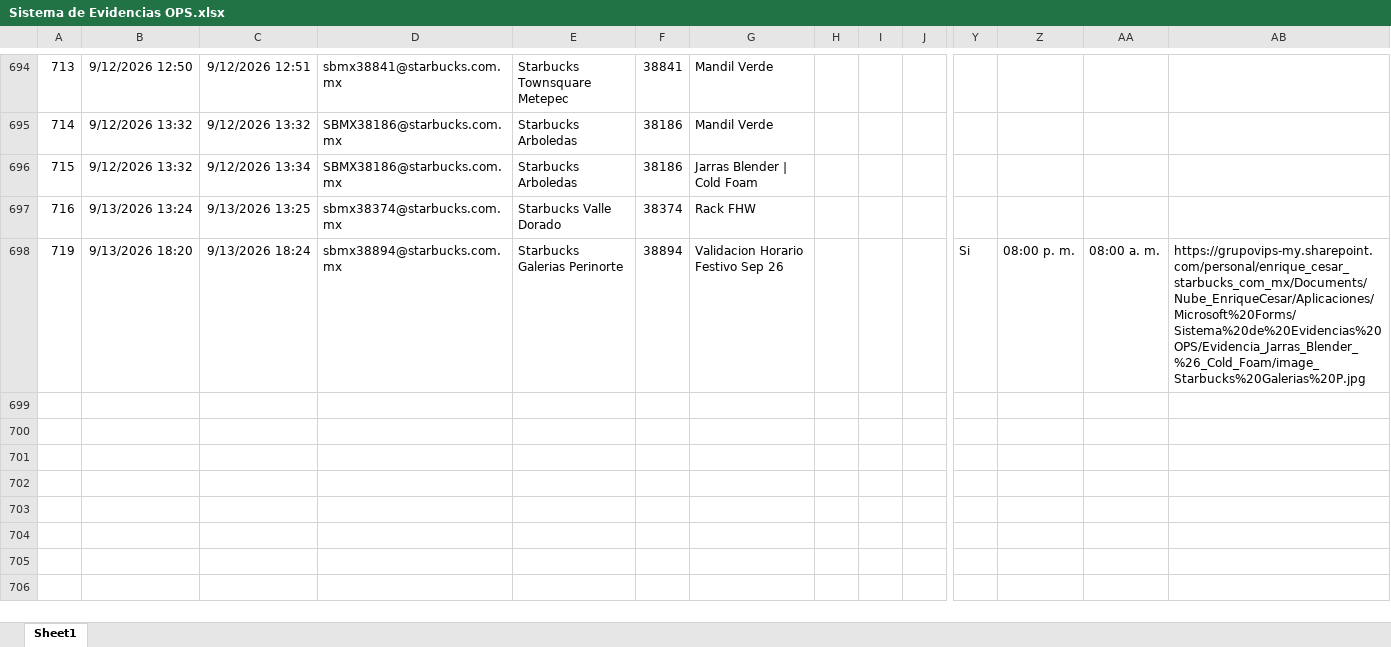
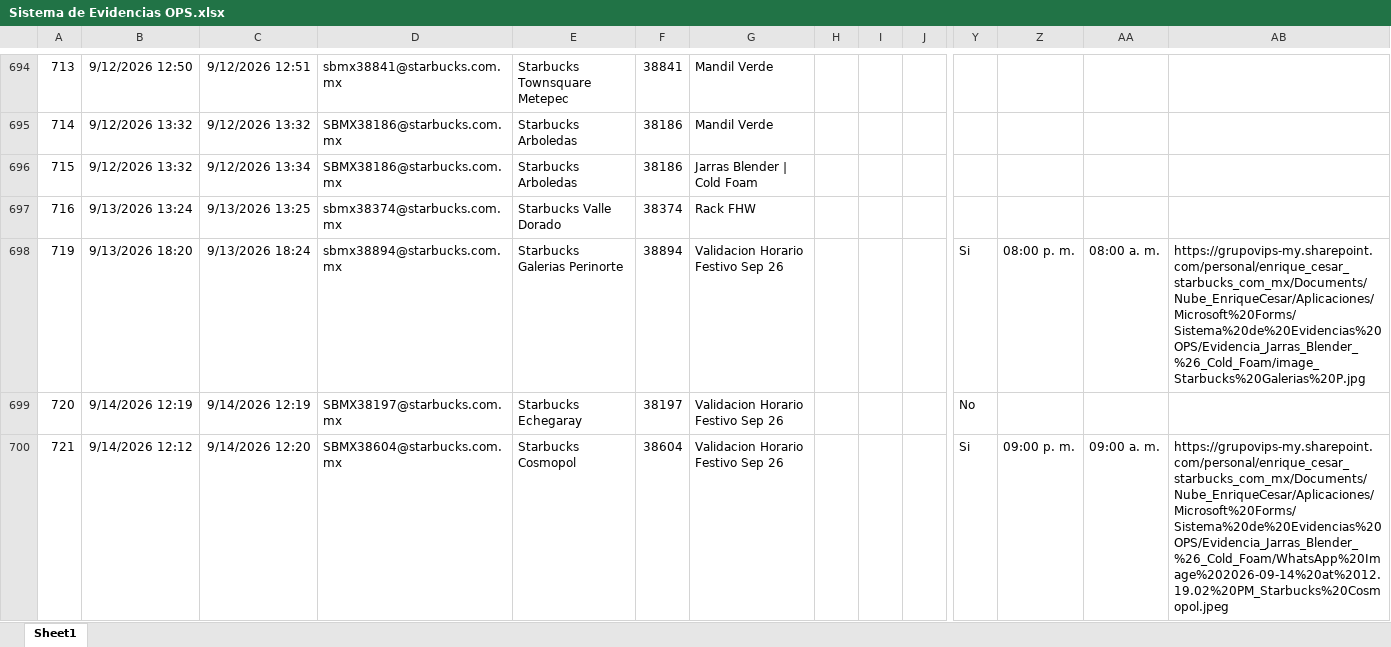
Before and after one commit to sbx-mex/Sistemas_Evidencias_Ops, an Excel workbook: cms/Sistema de Evidencias OPS.xlsx, sheet Sheet1, drawn as a sheet; only a part is shown, gaps mark what is left out; values as stored, in another font and other column widths than the file's, no borders; table styles not drawn; rows hold the shown columns only; the diff covers the shown part only; the diff names each change by its address in the sheet, - before the commit and + after, or states it on an @@ line.

Commit message:
Add files via upload

```diff
--- a/cms/Sistema de Evidencias OPS.xlsx (sheet Sheet1)
+++ b/cms/Sistema de Evidencias OPS.xlsx (sheet Sheet1)
+row 699: 720 | 9/14/2026 12:19 | 9/14/2026 12:19 | SBMX38197@starbucks.com.mx | Starbucks Echegaray | 38197 | Validacion Horario Festivo Sep 26 |  |  |  | No
+row 700: 721 | 9/14/2026 12:12 | 9/14/2026 12:20 | SBMX38604@starbucks.com.mx | Starbucks Cosmopol | 38604 | Validacion Horario Festivo Sep 26 |  |  |  | Si | 09:00 p. m. | 09:00 a. m. | https://grupovips-my.sharepoint.com/personal/enrique_cesar_starbucks_com_mx/Documents/Nube_EnriqueCesar/Aplicaciones/Microsoft%20Forms/Sistema%20de%20Evidencias%20OPS/Evidencia_Jarras_Blender_%26_Cold_Foam/WhatsApp%20Image%202026-09-14%20at%2012.19.02%20PM_Starbucks%20Cosmopol.jpeg
```
Also changed, not shown: 6 added rows elsewhere in this sheet.
